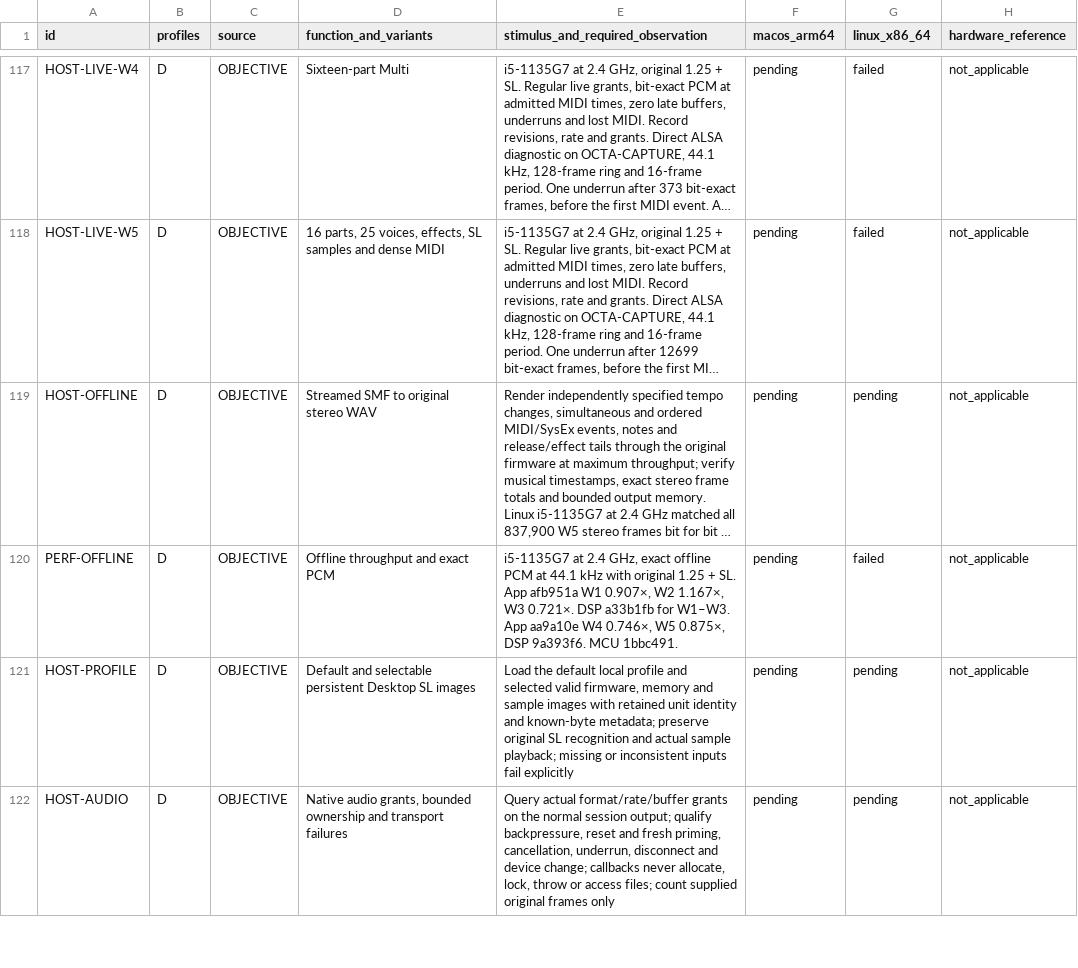
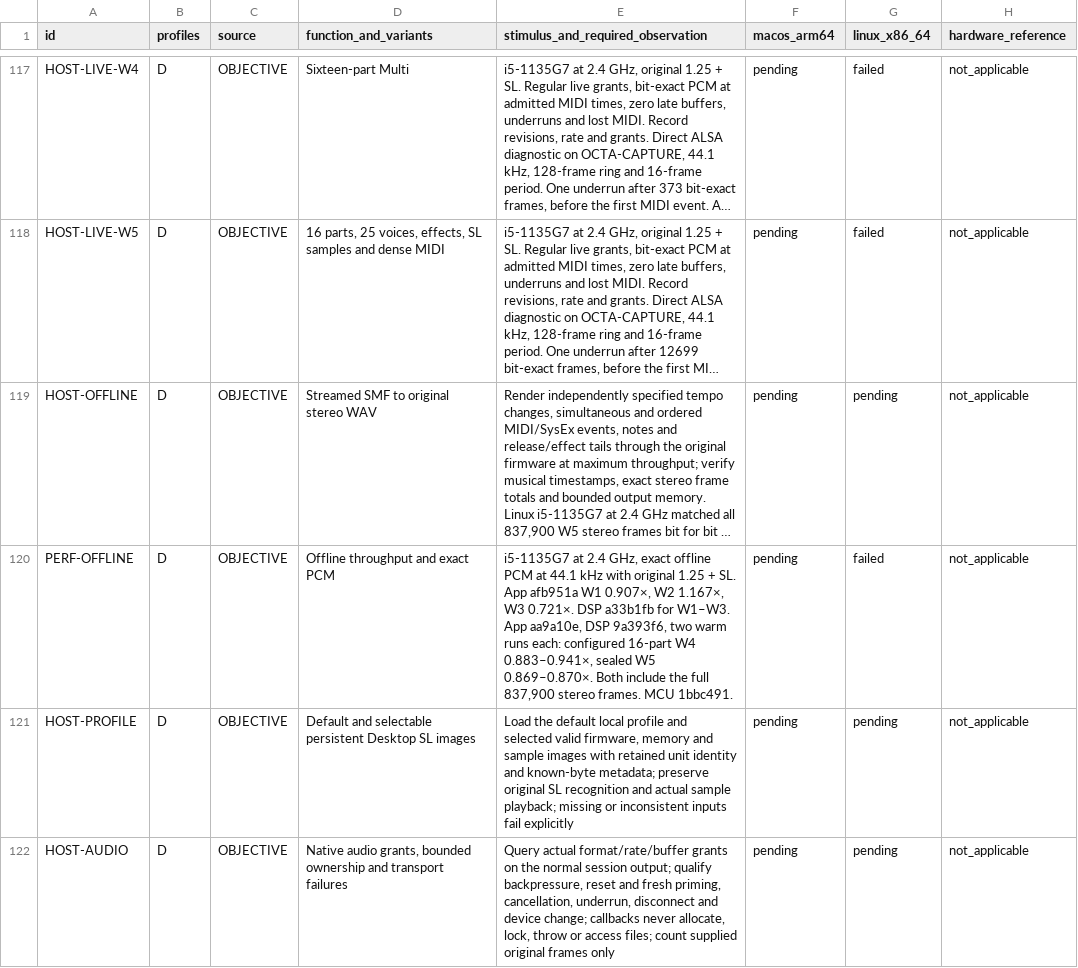
Before and after one commit to Weichwolf/blofeld-emu, a TSV file: ACCEPTANCE.tsv, drawn as a sheet; only a part is shown, gaps mark what is left out; long unchanged cells end in …; the diff names each change by its address in the sheet, - before the commit and + after, or states it on an @@ line.

Commit message:
Record the configured Multi and sealed W5 offline baselines

```diff
--- a/ACCEPTANCE.tsv
+++ b/ACCEPTANCE.tsv
-E120: …W1–W3. App aa9a10e W4 0.746×, W5 0.875×, DSP 9a393f6. MCU 1bbc491.
+E120: …W1–W3. App aa9a10e, DSP 9a393f6, two warm runs each: configured 16-part W4 0.883–0.941×, sealed W5 0.869–0.870×. Both include the full 837,900 stereo frames. MCU 1bbc491.
```
